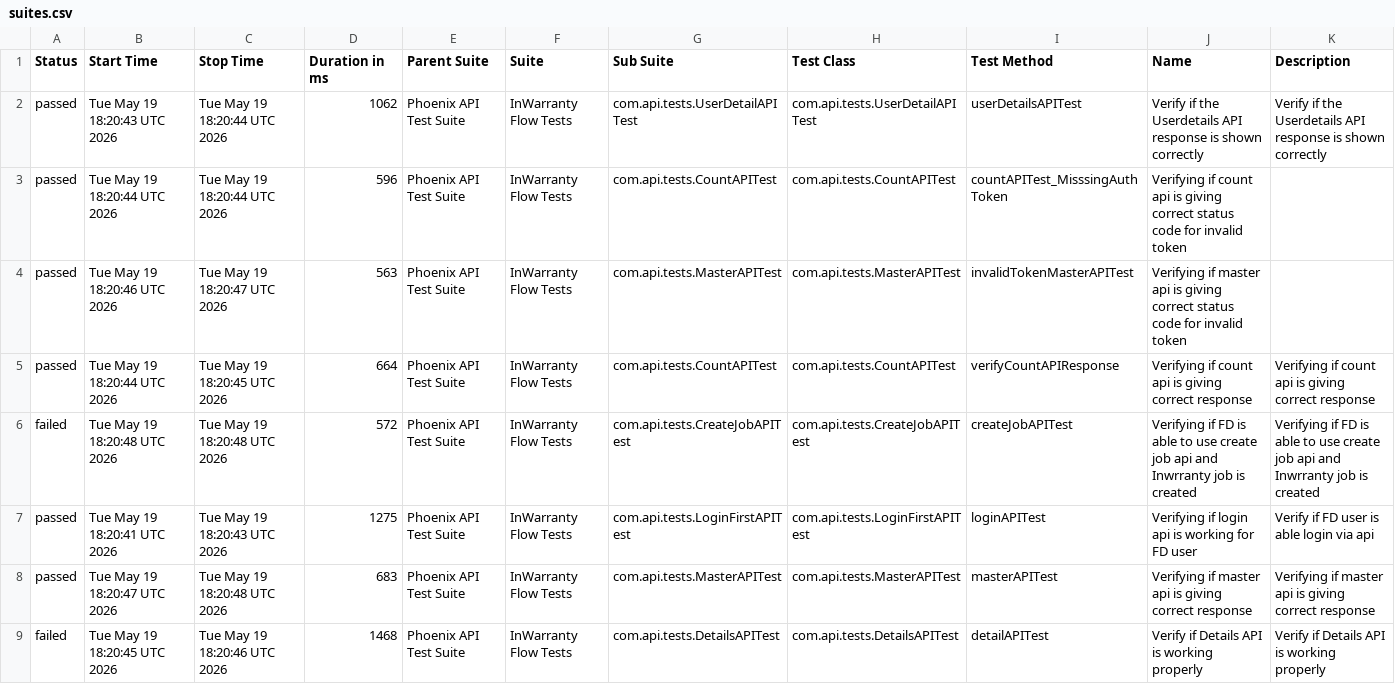
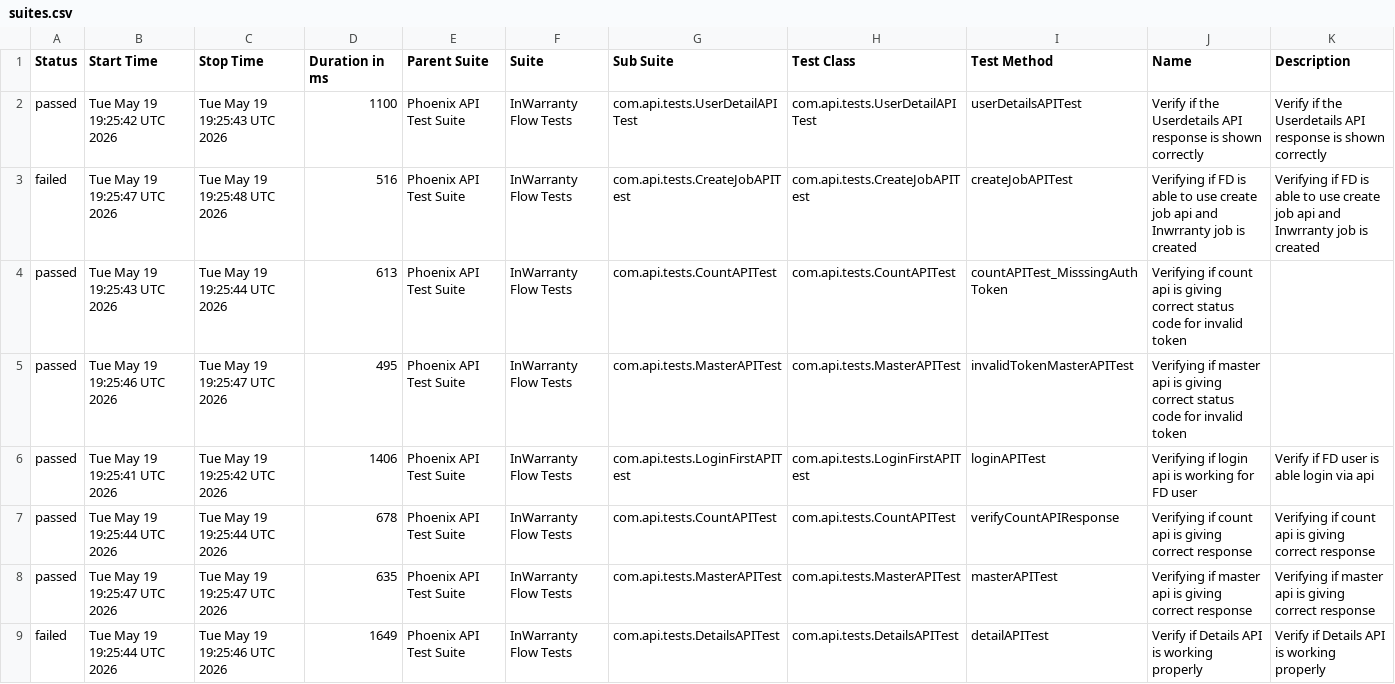
Before and after one commit to taarun96/APIAutomationFrameWork, a CSV file: data/suites.csv, drawn as a sheet.

```diff
--- a/data/suites.csv
+++ b/data/suites.csv
@@ -1,9 +1,9 @@
 "Status","Start Time","Stop Time","Duration in ms","Parent Suite","Suite","Sub Suite","Test Class","Test Method","Name","Description"
-"passed","Tue May 19 18:20:43 UTC 2026","Tue May 19 18:20:44 UTC 2026","1062","Phoenix API Test Suite","InWarranty Flow Tests","com.api.tests.UserDetailAPITest","com.api.tests.UserDetailAPITest","userDetailsAPITest","Verify if the Userdetails API response is shown correctly","Verify if the Userdetails API response is shown correctly"
-"passed","Tue May 19 18:20:44 UTC 2026","Tue May 19 18:20:44 UTC 2026","596","Phoenix API Test Suite","InWarranty Flow Tests","com.api.tests.CountAPITest","com.api.tests.CountAPITest","countAPITest_MisssingAuthToken","Verifying if count api is giving correct status code for invalid token",""
-"passed","Tue May 19 18:20:46 UTC 2026","Tue May 19 18:20:47 UTC 2026","563","Phoenix API Test Suite","InWarranty Flow Tests","com.api.tests.MasterAPITest","com.api.tests.MasterAPITest","invalidTokenMasterAPITest","Verifying if master api is giving correct status code for invalid token",""
-"passed","Tue May 19 18:20:44 UTC 2026","Tue May 19 18:20:45 UTC 2026","664","Phoenix API Test Suite","InWarranty Flow Tests","com.api.tests.CountAPITest","com.api.tests.CountAPITest","verifyCountAPIResponse","Verifying if count api is giving correct response","Verifying if count api is giving correct response"
-"failed","Tue May 19 18:20:48 UTC 2026","Tue May 19 18:20:48 UTC 2026","572","Phoenix API Test Suite","InWarranty Flow Tests","com.api.tests.CreateJobAPITest","com.api.tests.CreateJobAPITest","createJobAPITest","Verifying if FD is able to use create job api and Inwrranty job is created","Verifying if FD is able to use create job api and Inwrranty job is created"
-"passed","Tue May 19 18:20:41 UTC 2026","Tue May 19 18:20:43 UTC 2026","1275","Phoenix API Test Suite","InWarranty Flow Tests","com.api.tests.LoginFirstAPITest","com.api.tests.LoginFirstAPITest","loginAPITest","Verifying if login api is working for FD user","Verify if FD user is able login via api"
-"passed","Tue May 19 18:20:47 UTC 2026","Tue May 19 18:20:48 UTC 2026","683","Phoenix API Test Suite","InWarranty Flow Tests","com.api.tests.MasterAPITest","com.api.tests.MasterAPITest","masterAPITest","Verifying if master api is giving correct response","Verifying if master api is giving correct response"
-"failed","Tue May 19 18:20:45 UTC 2026","Tue May 19 18:20:46 UTC 2026","1468","Phoenix API Test Suite","InWarranty Flow Tests","com.api.tests.DetailsAPITest","com.api.tests.DetailsAPITest","detailAPITest","Verify if Details API is working properly","Verify if Details API is working properly"
+"passed","Tue May 19 19:25:42 UTC 2026","Tue May 19 19:25:43 UTC 2026","1100","Phoenix API Test Suite","InWarranty Flow Tests","com.api.tests.UserDetailAPITest","com.api.tests.UserDetailAPITest","userDetailsAPITest","Verify if the Userdetails API response is shown correctly","Verify if the Userdetails API response is shown correctly"
+"failed","Tue May 19 19:25:47 UTC 2026","Tue May 19 19:25:48 UTC 2026","516","Phoenix API Test Suite","InWarranty Flow Tests","com.api.tests.CreateJobAPITest","com.api.tests.CreateJobAPITest","createJobAPITest","Verifying if FD is able to use create job api and Inwrranty job is created","Verifying if FD is able to use create job api and Inwrranty job is created"
+"passed","Tue May 19 19:25:43 UTC 2026","Tue May 19 19:25:44 UTC 2026","613","Phoenix API Test Suite","InWarranty Flow Tests","com.api.tests.CountAPITest","com.api.tests.CountAPITest","countAPITest_MisssingAuthToken","Verifying if count api is giving correct status code for invalid token",""
+"passed","Tue May 19 19:25:46 UTC 2026","Tue May 19 19:25:47 UTC 2026","495","Phoenix API Test Suite","InWarranty Flow Tests","com.api.tests.MasterAPITest","com.api.tests.MasterAPITest","invalidTokenMasterAPITest","Verifying if master api is giving correct status code for invalid token",""
+"passed","Tue May 19 19:25:41 UTC 2026","Tue May 19 19:25:42 UTC 2026","1406","Phoenix API Test Suite","InWarranty Flow Tests","com.api.tests.LoginFirstAPITest","com.api.tests.LoginFirstAPITest","loginAPITest","Verifying if login api is working for FD user","Verify if FD user is able login via api"
+"passed","Tue May 19 19:25:44 UTC 2026","Tue May 19 19:25:44 UTC 2026","678","Phoenix API Test Suite","InWarranty Flow Tests","com.api.tests.CountAPITest","com.api.tests.CountAPITest","verifyCountAPIResponse","Verifying if count api is giving correct response","Verifying if count api is giving correct response"
+"passed","Tue May 19 19:25:47 UTC 2026","Tue May 19 19:25:47 UTC 2026","635","Phoenix API Test Suite","InWarranty Flow Tests","com.api.tests.MasterAPITest","com.api.tests.MasterAPITest","masterAPITest","Verifying if master api is giving correct response","Verifying if master api is giving correct response"
+"failed","Tue May 19 19:25:44 UTC 2026","Tue May 19 19:25:46 UTC 2026","1649","Phoenix API Test Suite","InWarranty Flow Tests","com.api.tests.DetailsAPITest","com.api.tests.DetailsAPITest","detailAPITest","Verify if Details API is working properly","Verify if Details API is working properly"
```
Also changed, not shown: data/behaviors.csv, 55 other files.
